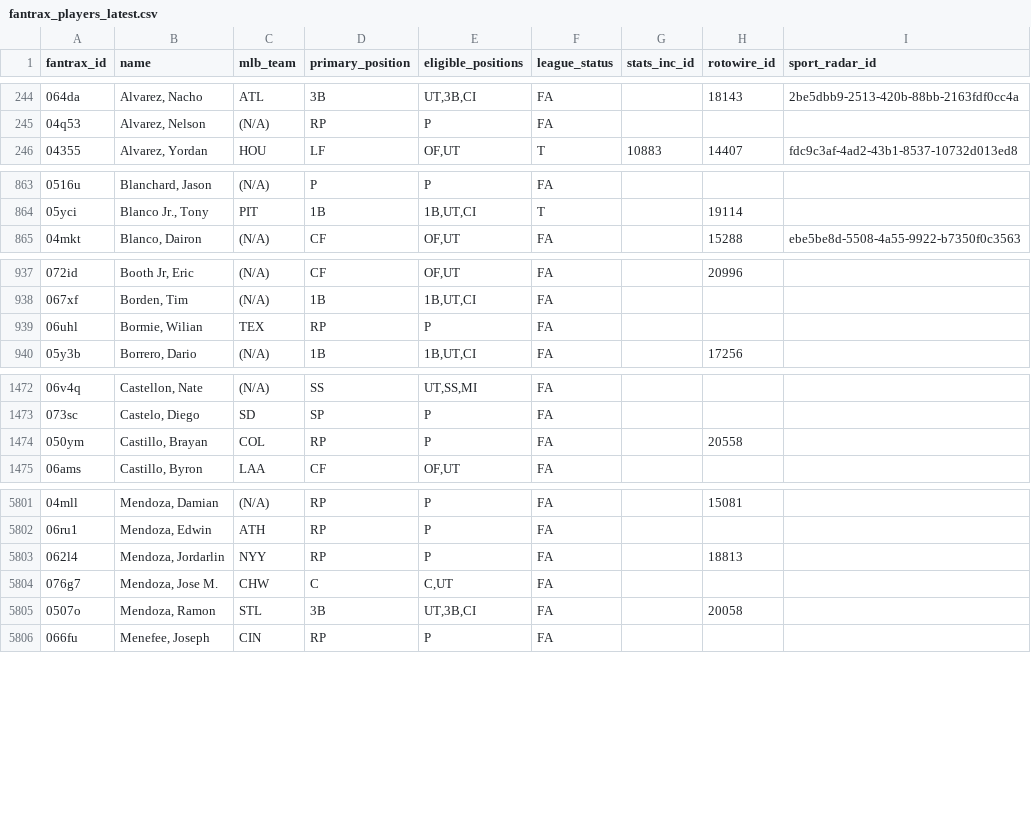
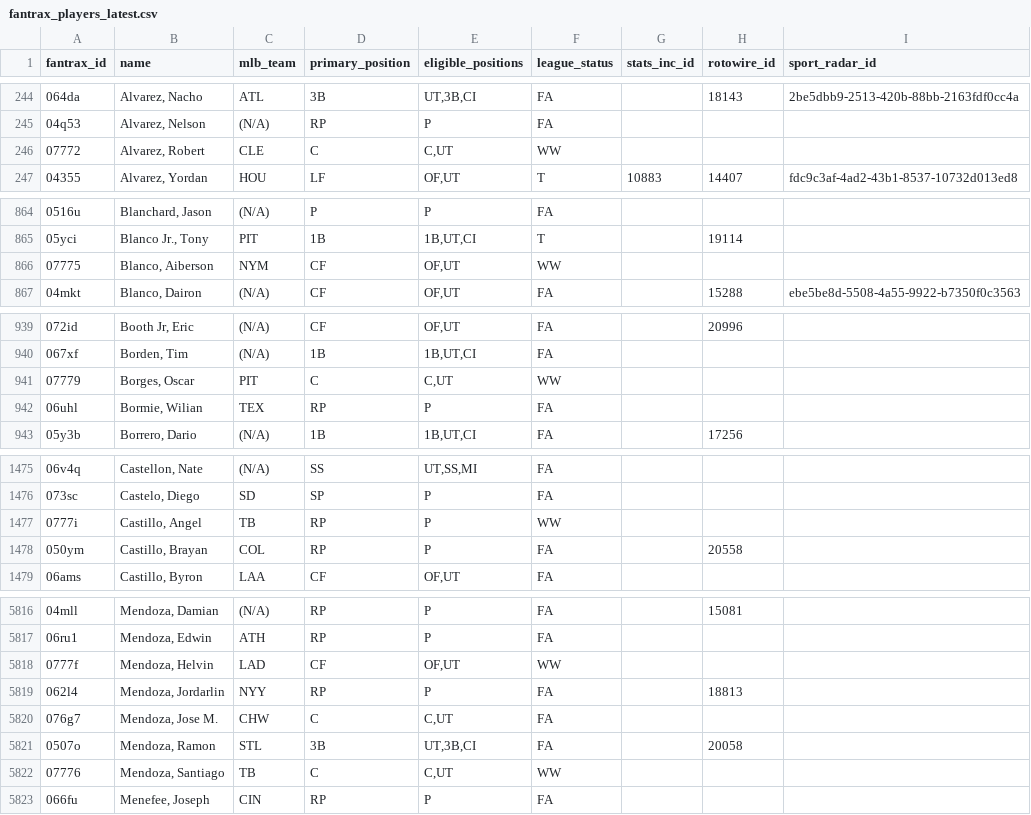
Before and after one commit to youtube-dinner/baseball_analytics, a CSV file: outputs/fantrax_export/fantrax_players_latest.csv, drawn as a sheet; only a part is shown, gaps mark what is left out; the diff covers the shown part only.

```diff
--- a/outputs/fantrax_export/fantrax_players_latest.csv
+++ b/outputs/fantrax_export/fantrax_players_latest.csv
@@ -245,2 +245,3 @@ fantrax_id,name,mlb_team,primary_position,eligible_positions,league_status,stats
 04q53,"Alvarez, Nelson",(N/A),RP,P,FA,,,
+07772,"Alvarez, Robert",CLE,C,"C,UT",WW,,,
 04355,"Alvarez, Yordan",HOU,LF,"OF,UT",T,10883,14407,fdc9c3af-4ad2-43b1-8537-10732d013ed8
@@ -864,2 +865,3 @@ fantrax_id,name,mlb_team,primary_position,eligible_positions,league_status,stats
 05yci,"Blanco Jr., Tony",PIT,1B,"1B,UT,CI",T,,19114,
+07775,"Blanco, Aiberson",NYM,CF,"OF,UT",WW,,,
 04mkt,"Blanco, Dairon",(N/A),CF,"OF,UT",FA,,15288,ebe5be8d-5508-4a55-9922-b7350f0c3563
@@ -938,2 +940,3 @@ fantrax_id,name,mlb_team,primary_position,eligible_positions,league_status,stats
 067xf,"Borden, Tim",(N/A),1B,"1B,UT,CI",FA,,,
+07779,"Borges, Oscar",PIT,C,"C,UT",WW,,,
 06uhl,"Bormie, Wilian",TEX,RP,P,FA,,,
@@ -1473,2 +1476,3 @@ fantrax_id,name,mlb_team,primary_position,eligible_positions,league_status,stats
 073sc,"Castelo, Diego",SD,SP,P,FA,,,
+0777i,"Castillo, Angel",TB,RP,P,WW,,,
 050ym,"Castillo, Brayan",COL,RP,P,FA,,20558,
@@ -5802,2 +5817,3 @@ fantrax_id,name,mlb_team,primary_position,eligible_positions,league_status,stats
 06ru1,"Mendoza, Edwin",ATH,RP,P,FA,,,
+0777f,"Mendoza, Helvin",LAD,CF,"OF,UT",WW,,,
 062l4,"Mendoza, Jordarlin",NYY,RP,P,FA,,18813,
@@ -5805,2 +5821,3 @@ fantrax_id,name,mlb_team,primary_position,eligible_positions,league_status,stats
 0507o,"Mendoza, Ramon",STL,3B,"UT,3B,CI",FA,,20058,
+07776,"Mendoza, Santiago",TB,C,"C,UT",WW,,,
 066fu,"Menefee, Joseph",CIN,RP,P,FA,,,
```
Also changed, not shown: 20 added rows, 2 removed rows and 32 edited cells elsewhere in this file, outputs/fantasy_baseball_analytics/free_agent_hitters.csv, outputs/fantasy_baseball_analytics/free_agent_pitchers.csv, 16 other files.
